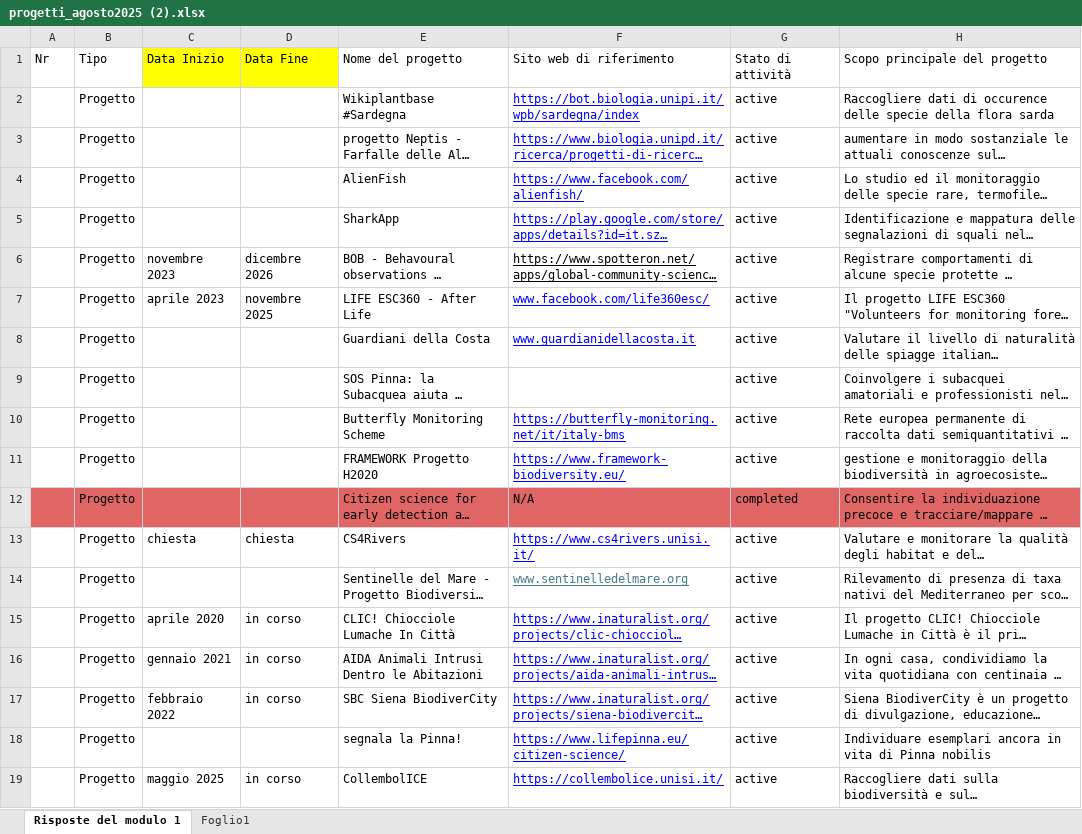
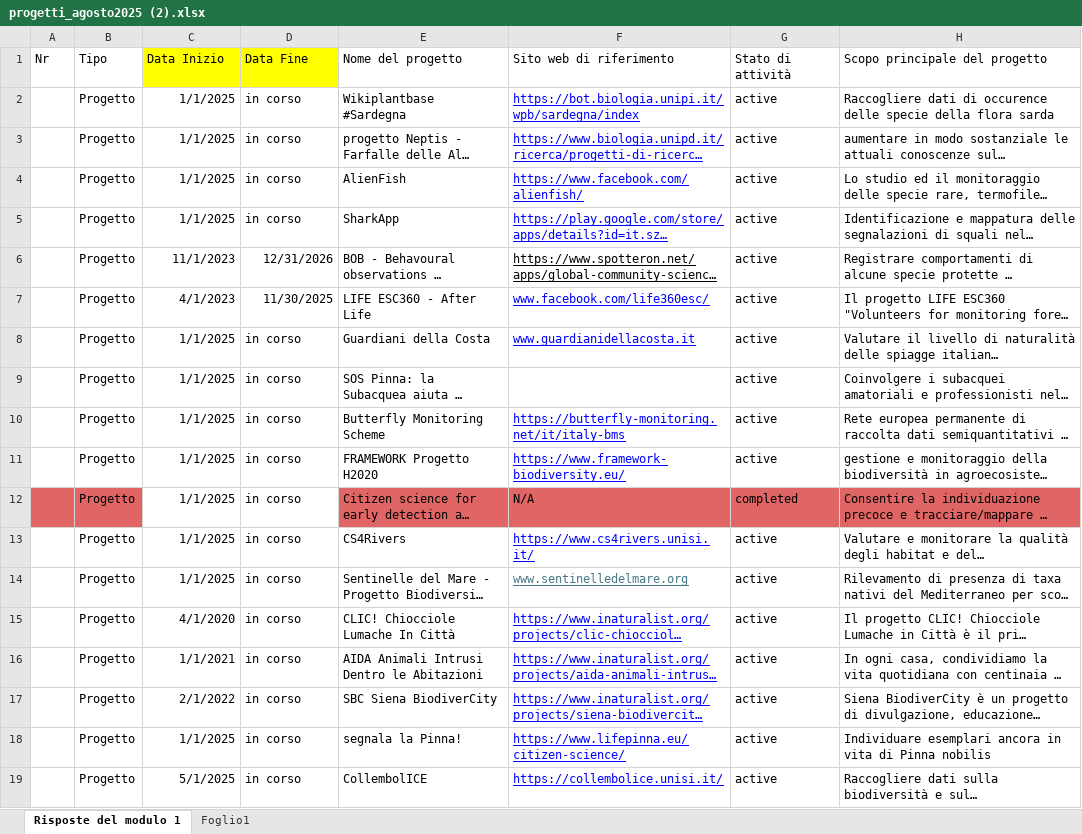
Before and after one commit to marley71/EU-CS_platform, an Excel workbook: resources/progetti_agosto2025 (2).xlsx, sheet Risposte del modulo 1, drawn as a sheet; only a part is shown; long unchanged cells end in …; values as stored, in another font and other column widths than the file's, no borders; charts and pictures not drawn; the diff names each change by its address in the sheet, - before the commit and + after, or states it on an @@ line.

Commit message:
excel aggiornato

```diff
--- a/resources/progetti_agosto2025 (2).xlsx (sheet Risposte del modulo 1)
+++ b/resources/progetti_agosto2025 (2).xlsx (sheet Risposte del modulo 1)
-C2:C5: (empty)
+C2:C5: 1/1/2025
-D2:D5: (empty)
+D2:D5: in corso
-C6: novembre 2023
+C6: 11/1/2023
-D6: dicembre 2026
+D6: 12/31/2026
-C7: aprile 2023
+C7: 4/1/2023
-D7: novembre 2025
+D7: 11/30/2025
-C8:C12: (empty)
+C8:C12: 1/1/2025
-D8:D12: (empty)
+D8:D12: in corso
-C12:D12 fill: #E06666
+C12:D12 fill: none
-C13: chiesta
+C13: 1/1/2025
-D13: chiesta
+D13: in corso
-C14: (empty)
+C14: 1/1/2025
-D14: (empty)
+D14: in corso
-C15: aprile 2020
+C15: 4/1/2020
-C16: gennaio 2021
+C16: 1/1/2021
-C17: febbraio 2022
+C17: 2/1/2022
-C18: (empty)
+C18: 1/1/2025
-D18: (empty)
+D18: in corso
-C19: maggio 2025
+C19: 5/1/2025
```
Also changed, not shown: charts or pictures.
